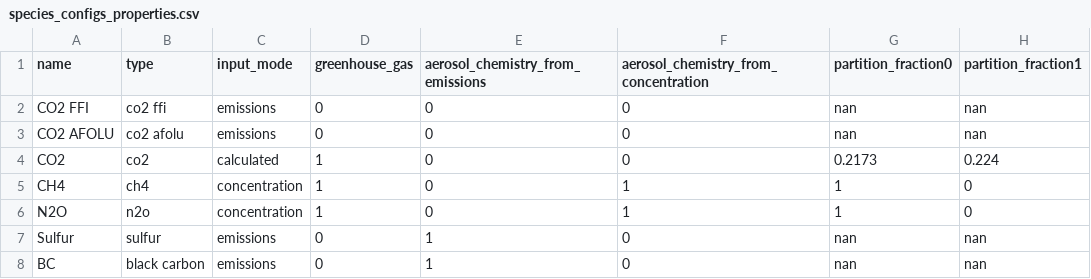
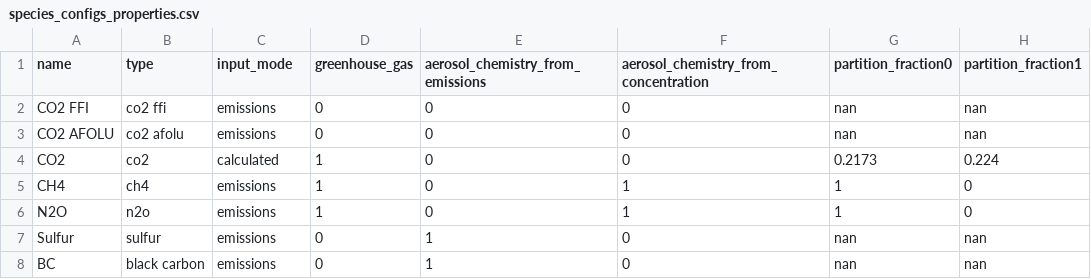
Before and after one commit to chrisroadmap/fair-rcmip3, a CSV file: data/fair_calibration/v1.6.1/esm-allGHG-hist-cmip6/species_configs_properties.csv, drawn as a sheet; only a part is shown; the diff names each change by its address in the sheet, - before the commit and + after, or states it on an @@ line.

```diff
--- a/data/fair_calibration/v1.6.1/esm-allGHG-hist-cmip6/species_configs_properties.csv
+++ b/data/fair_calibration/v1.6.1/esm-allGHG-hist-cmip6/species_configs_properties.csv
-C5:C6 (input_mode): concentration
+C5:C6 (input_mode): emissions
```
Also changed, not shown: data/fair_calibration/v1.6.1/esm-allGHG-ssp119/species_configs_properties.csv, data/fair_calibration/v1.6.1/esm-allGHG-ssp126/species_configs_properties.csv, 51 other files.
